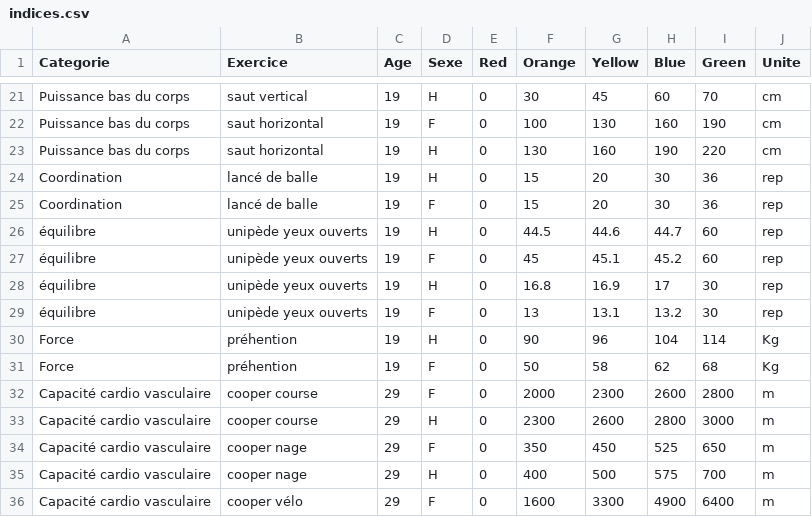
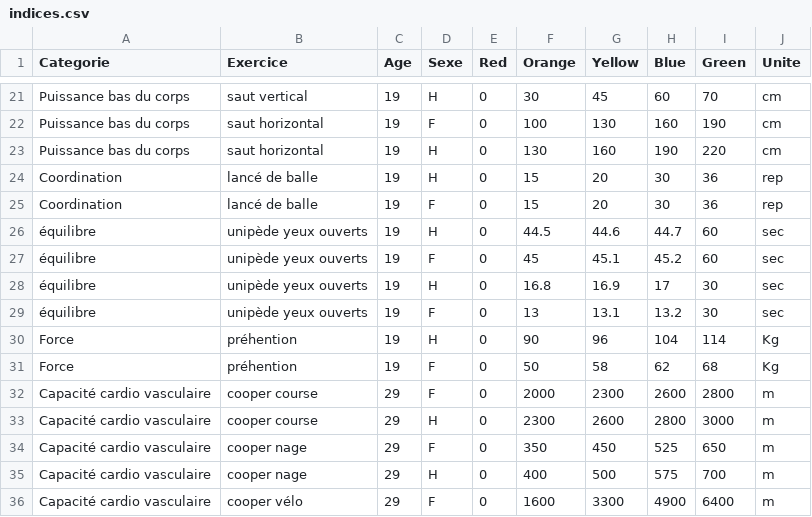
Before and after one commit to SamyT-code/check-my-workouts, a CSV file: indices.csv, drawn as a sheet; only a part is shown, gaps mark what is left out.

Commit message:
Update indices.csv
unité

```diff
--- a/indices.csv
+++ b/indices.csv
@@ -25,6 +25,6 @@ Coordination,lancé de balle,19,H,0,15,20,30,36,rep
 Coordination,lancé de balle,19,F,0,15,20,30,36,rep
-équilibre,unipède yeux ouverts,19,H,0,44.5,44.6,44.7,60,rep
-équilibre,unipède yeux ouverts,19,F,0,45,45.1,45.2,60,rep
-équilibre,unipède yeux ouverts,19,H,0,16.8,16.9,17,30,rep
-équilibre,unipède yeux ouverts,19,F,0,13,13.1,13.2,30,rep
+équilibre,unipède yeux ouverts,19,H,0,44.5,44.6,44.7,60,sec
+équilibre,unipède yeux ouverts,19,F,0,45,45.1,45.2,60,sec
+équilibre,unipède yeux ouverts,19,H,0,16.8,16.9,17,30,sec
+équilibre,unipède yeux ouverts,19,F,0,13,13.1,13.2,30,sec
 Force,préhention,19,H,0,90,96,104,114,Kg
```
